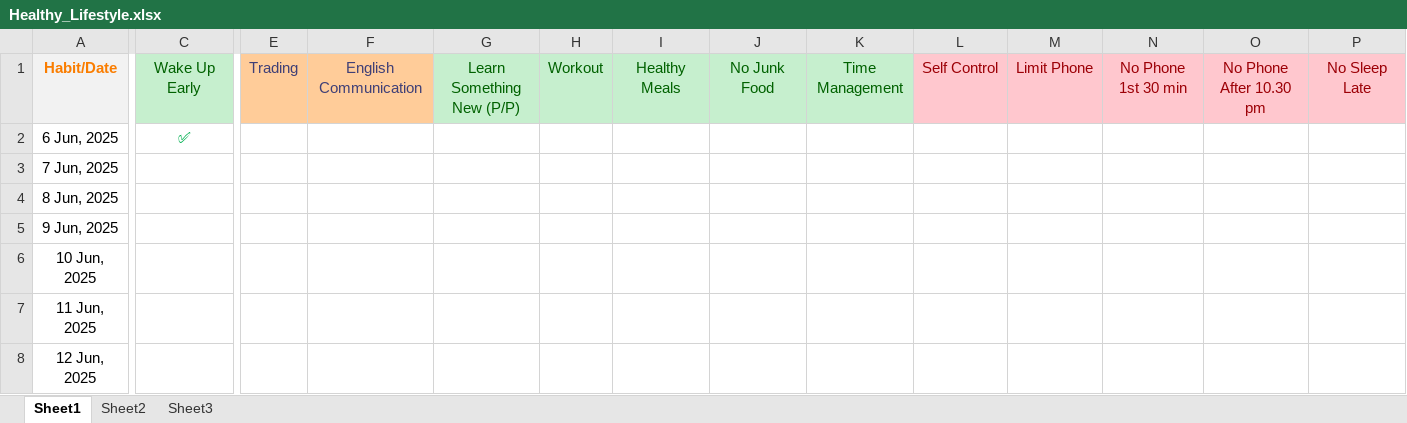
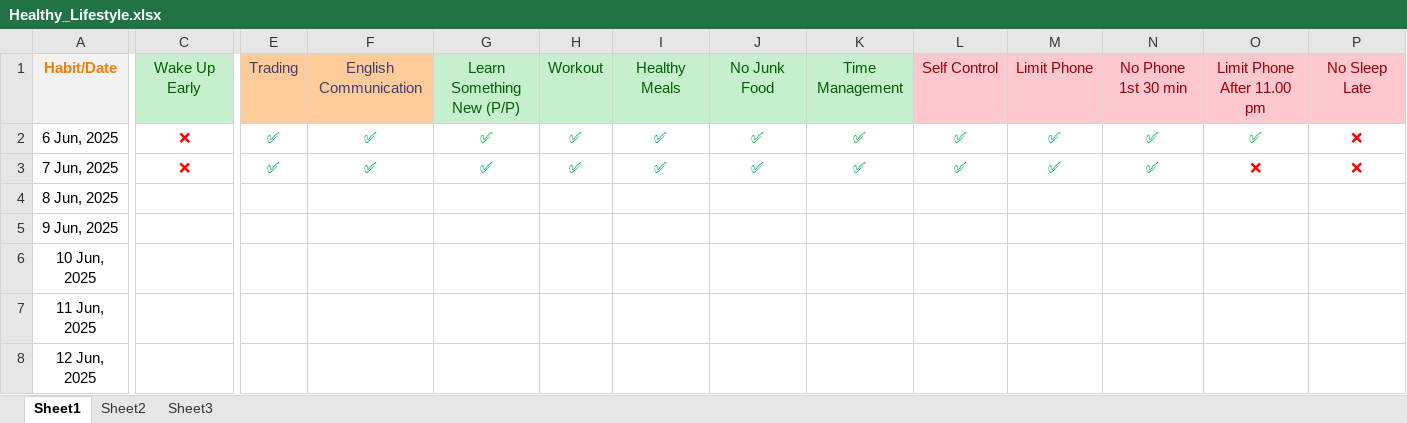
Before and after one commit to sathish-kumar-repo/storage1, an Excel workbook: excel/Healthy_Lifestyle.xlsx, sheet Sheet1, drawn as a sheet; only a part is shown, gaps mark what is left out; values as stored, in another font and other column widths than the file's, no borders; the diff covers the shown part only; the diff names each change by its address in the sheet, - before the commit and + after, or states it on an @@ line.

Commit message:
update Healthy_Lifestyle.xlsx

```diff
--- a/excel/Healthy_Lifestyle.xlsx (sheet Sheet1)
+++ b/excel/Healthy_Lifestyle.xlsx (sheet Sheet1)
-O1: No Phone After 10.30 pm
+O1: Limit Phone After 11.00 pm
-C2: ✅
+C2: ❌
-C2 text colour: #00B050
+C2 text colour: #FF0000
-E2:E3: (empty)
+E2:E3: ✅
-F2:F3: (empty)
+F2:F3: ✅
-G2:G3: (empty)
+G2:G3: ✅
-H2:H3: (empty)
+H2:H3: ✅
-I2:I3: (empty)
+I2:I3: ✅
-J2:J3: (empty)
+J2:J3: ✅
-K2:K3: (empty)
+K2:K3: ✅
-L2:L3: (empty)
+L2:L3: ✅
-M2:M3: (empty)
+M2:M3: ✅
-N2:N3: (empty)
+N2:N3: ✅
-O2: (empty)
+O2: ✅
-P2:P3: (empty)
+P2:P3: ❌
-C3: (empty)
+C3: ❌
-O3: (empty)
+O3: ❌
```
Also changed, not shown: 4 edited cells elsewhere in this sheet.
